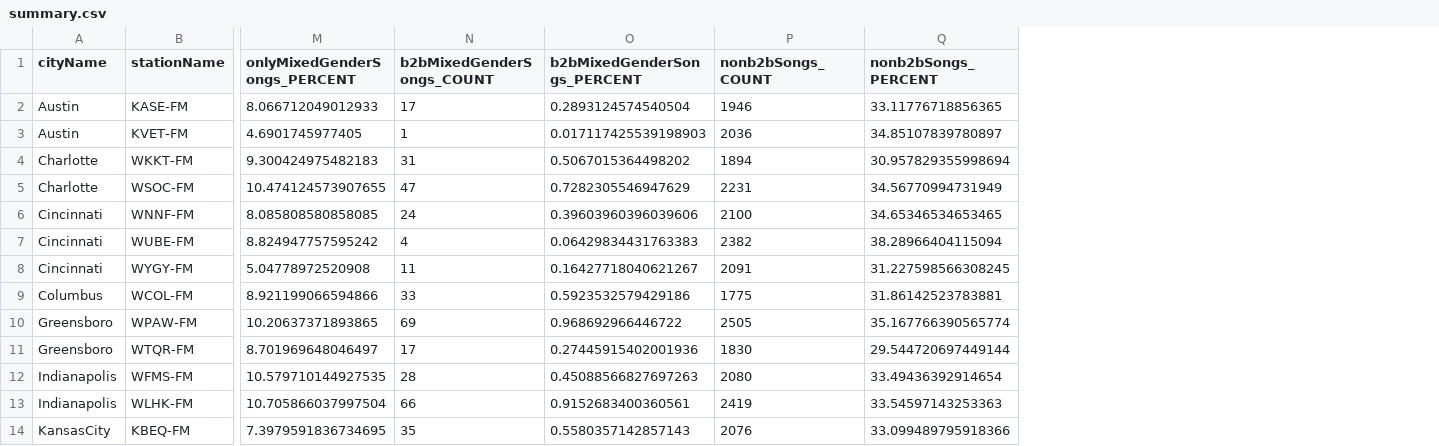
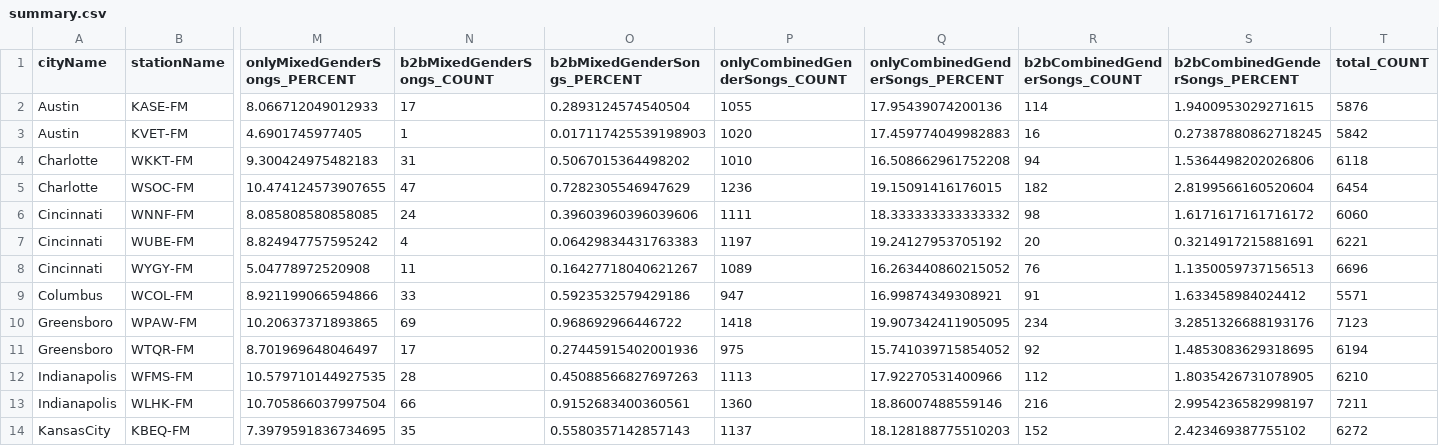
Before and after one commit to the-pudding/country-radio-viz, a CSV file: src/data/summary.csv, drawn as a sheet; only a part is shown, gaps mark what is left out; removed rows and columns are numbered as before the commit, all else as after; the diff names each change by its address in the sheet, - before the commit and + after, or states it on an @@ line.

```diff
--- a/src/data/summary.csv
+++ b/src/data/summary.csv
-column P (nonb2bSongs_COUNT), rows 2-14: 1946 | 2036 | 1894 | 2231 | 2100 | 2382 | 2091 | 1775 | 2505 | 1830 | 2080 | 2419 | 2076
-column Q (nonb2bSongs_PERCENT), rows 2-14: 33.11776718856365 | 34.85107839780897 | 30.957829355998694 | 34.56770994731949 | 34.65346534653465 | 38.28966404115094 | 31.227598566308245 | 31.86142523783881 | 35.167766390565774 | 29.544720697449144 | 33.49436392914654 | 33.54597143253363 | 33.099489795918366
+column P (onlyCombinedGenderSongs_COUNT), rows 2-14: 1055 | 1020 | 1010 | 1236 | 1111 | 1197 | 1089 | 947 | 1418 | 975 | 1113 | 1360 | 1137
+column Q (onlyCombinedGenderSongs_PERCENT), rows 2-14: 17.95439074200136 | 17.459774049982883 | 16.508662961752208 | 19.15091416176015 | 18.333333333333332 | 19.24127953705192 | 16.263440860215052 | 16.99874349308921 | 19.907342411905095 | 15.741039715854052 | 17.92270531400966 | 18.86007488559146 | 18.128188775510203
+column R (b2bCombinedGenderSongs_COUNT), rows 2-14: 114 | 16 | 94 | 182 | 98 | 20 | 76 | 91 | 234 | 92 | 112 | 216 | 152
+column S (b2bCombinedGenderSongs_PERCENT), rows 2-14: 1.9400953029271615 | 0.27387880862718245 | 1.5364498202026806 | 2.8199566160520604 | 1.6171617161716172 | 0.3214917215881691 | 1.1350059737156513 | 1.633458984024412 | 3.2851326688193176 | 1.4853083629318695 | 1.8035426731078905 | 2.9954236582998197 | 2.423469387755102
+column T (total_COUNT), rows 2-14: 5876 | 5842 | 6118 | 6454 | 6060 | 6221 | 6696 | 5571 | 7123 | 6194 | 6210 | 7211 | 6272
```
Also changed, not shown: static/assets/summary.csv, 45 other files.
